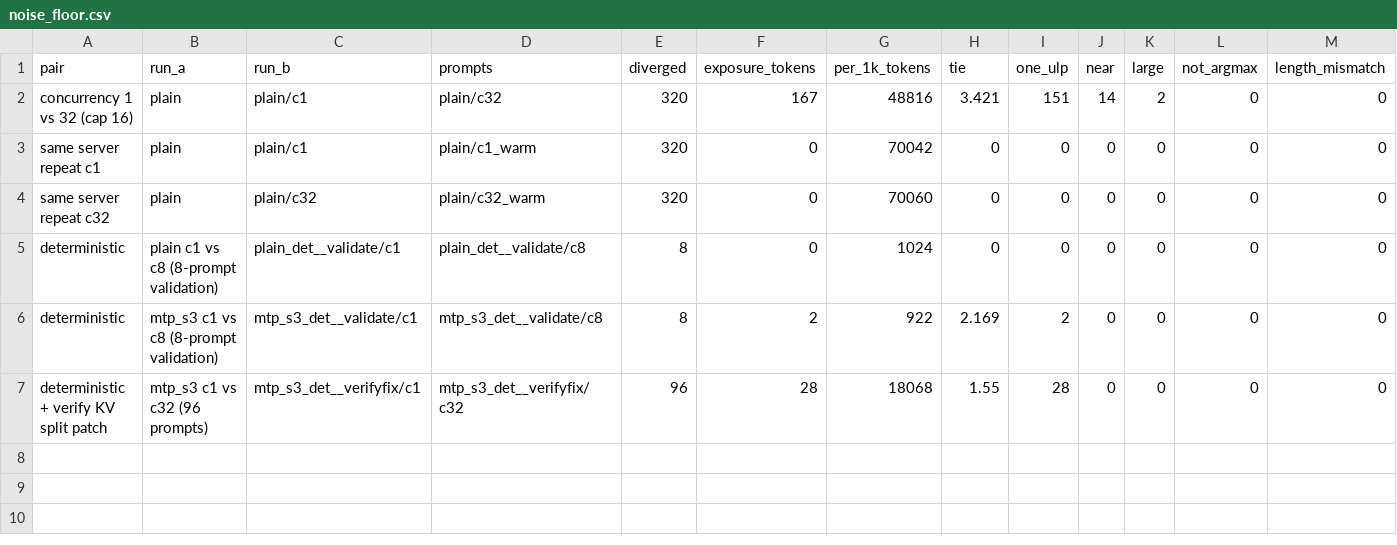
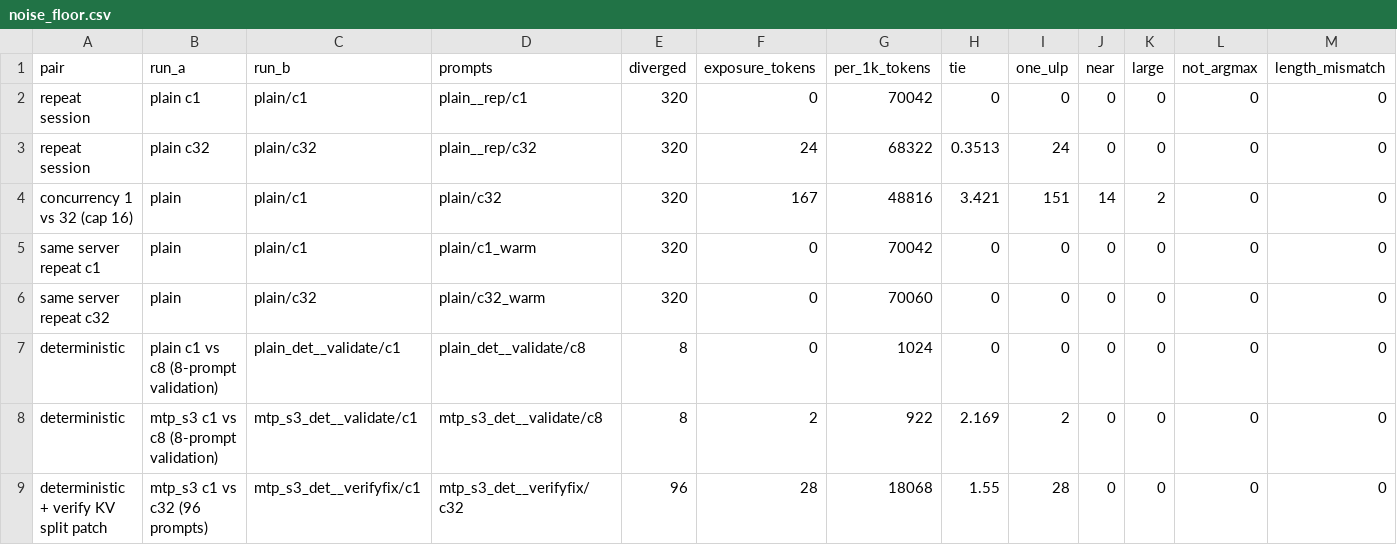
Before and after one commit to SamMausberg/verified-progress, a CSV file: evidence/state_safety/noise_floor.csv, drawn as a sheet; only a part is shown; rows hold the shown columns only; the diff names each change by its address in the sheet, - before the commit and + after, or states it on an @@ line.

```diff
--- a/evidence/state_safety/noise_floor.csv
+++ b/evidence/state_safety/noise_floor.csv
+row 2: repeat session | plain c1 | plain/c1 | plain__rep/c1 | 320 | 0 | 70042 | 0 | 0 | 0 | 0 | 0 | 0
+row 3: repeat session | plain c32 | plain/c32 | plain__rep/c32 | 320 | 24 | 68322 | 0.3513 | 24 | 0 | 0 | 0 | 0
```
Also changed, not shown: evidence/state_safety/divergences.csv, 5 other files.
